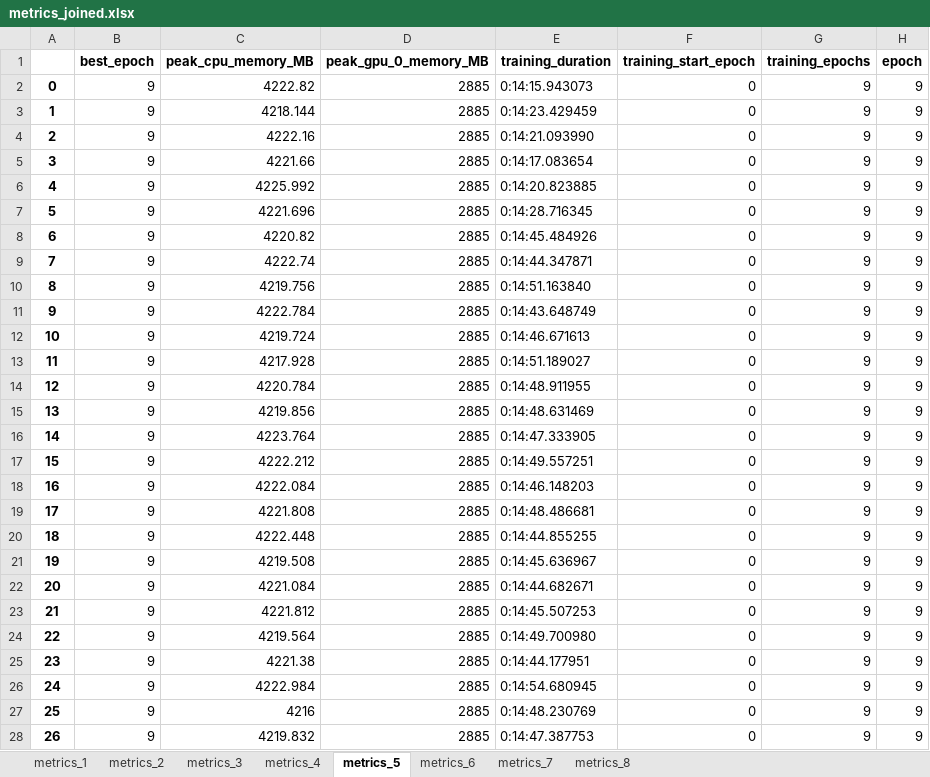
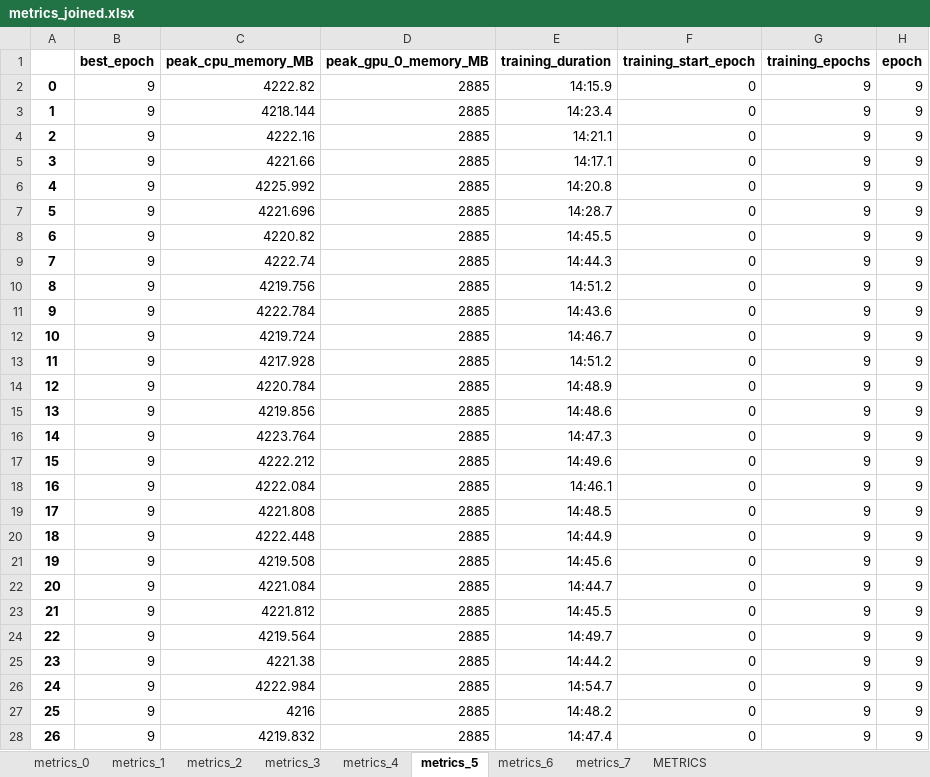
Before and after one commit to GRISE-UPM/TFM_Francisco, an Excel workbook: data/metrics_joined.xlsx, sheet metrics_5, drawn as a sheet; only a part is shown; values as stored, in another font and other column widths than the file's, no borders; the diff covers the shown part only; the diff names each change by its address in the sheet, - before the commit and + after, or states it on an @@ line.

Commit message:
Added Metrics Dataset and corrected metrics_joined.

```diff
--- a/data/metrics_joined.xlsx (sheet metrics_5)
+++ b/data/metrics_joined.xlsx (sheet metrics_5)
-sheet tab: metrics_8
+sheet tab: metrics_0
+sheet tab: METRICS
-E2 (training_duration): 0:14:15.943073
+E2 (training_duration): 14:15.9
-E3 (training_duration): 0:14:23.429459
+E3 (training_duration): 14:23.4
-E4 (training_duration): 0:14:21.093990
+E4 (training_duration): 14:21.1
-E5 (training_duration): 0:14:17.083654
+E5 (training_duration): 14:17.1
-E6 (training_duration): 0:14:20.823885
+E6 (training_duration): 14:20.8
-E7 (training_duration): 0:14:28.716345
+E7 (training_duration): 14:28.7
-E8 (training_duration): 0:14:45.484926
+E8 (training_duration): 14:45.5
-E9 (training_duration): 0:14:44.347871
+E9 (training_duration): 14:44.3
-E10 (training_duration): 0:14:51.163840
+E10 (training_duration): 14:51.2
-E11 (training_duration): 0:14:43.648749
+E11 (training_duration): 14:43.6
-E12 (training_duration): 0:14:46.671613
+E12 (training_duration): 14:46.7
-E13 (training_duration): 0:14:51.189027
+E13 (training_duration): 14:51.2
-E14 (training_duration): 0:14:48.911955
+E14 (training_duration): 14:48.9
-E15 (training_duration): 0:14:48.631469
+E15 (training_duration): 14:48.6
-E16 (training_duration): 0:14:47.333905
+E16 (training_duration): 14:47.3
-E17 (training_duration): 0:14:49.557251
+E17 (training_duration): 14:49.6
-E18 (training_duration): 0:14:46.148203
+E18 (training_duration): 14:46.1
-E19 (training_duration): 0:14:48.486681
+E19 (training_duration): 14:48.5
-E20 (training_duration): 0:14:44.855255
+E20 (training_duration): 14:44.9
-E21 (training_duration): 0:14:45.636967
+E21 (training_duration): 14:45.6
-E22 (training_duration): 0:14:44.682671
+E22 (training_duration): 14:44.7
-E23 (training_duration): 0:14:45.507253
+E23 (training_duration): 14:45.5
-E24 (training_duration): 0:14:49.700980
+E24 (training_duration): 14:49.7
-E25 (training_duration): 0:14:44.177951
+E25 (training_duration): 14:44.2
-E26 (training_duration): 0:14:54.680945
+E26 (training_duration): 14:54.7
-E27 (training_duration): 0:14:48.230769
+E27 (training_duration): 14:48.2
-E28 (training_duration): 0:14:47.387753
+E28 (training_duration): 14:47.4
```
Also changed, not shown: 3 edited cells elsewhere in this sheet, sheet metrics_2, sheet metrics_3, sheet metrics_1, sheet metrics_4, sheet metrics_6, sheet metrics_7, 3 other files.
